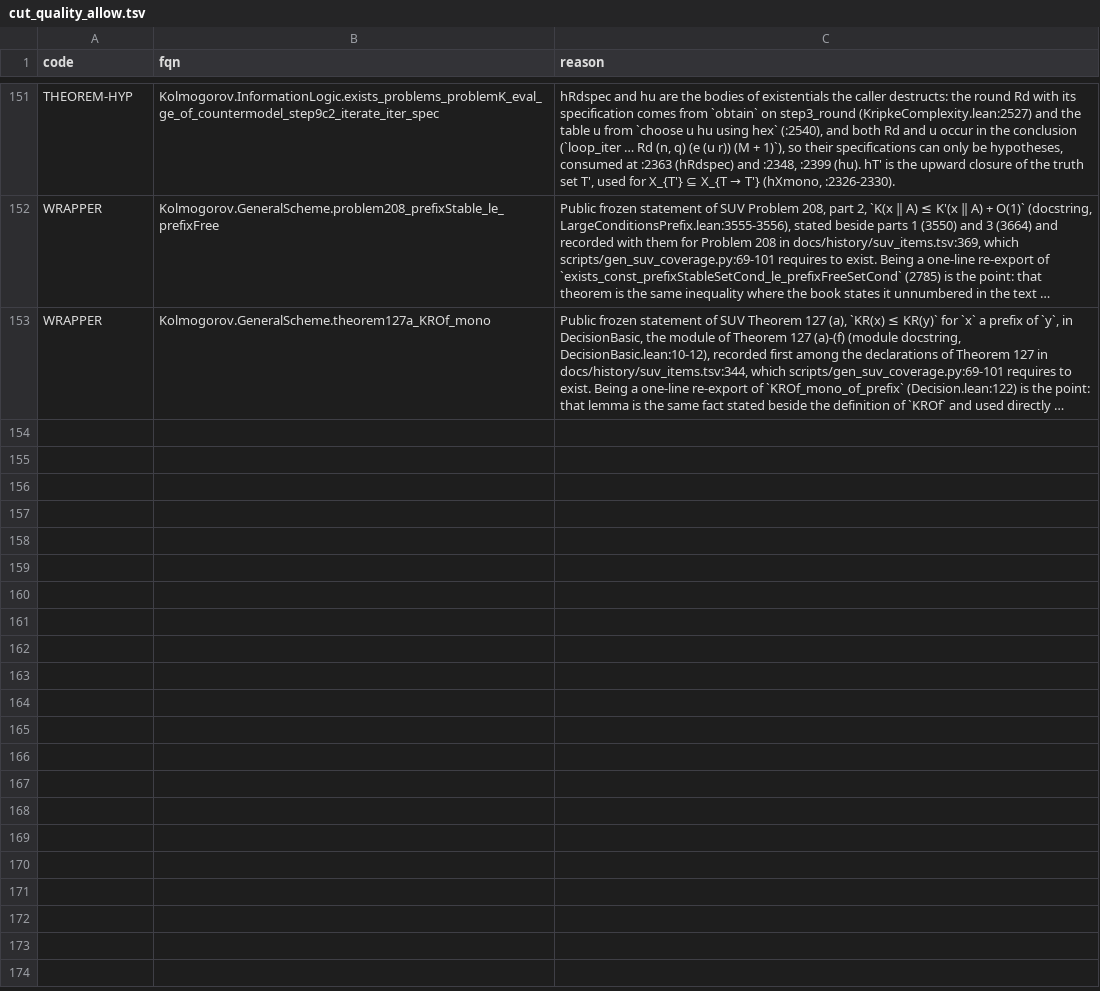
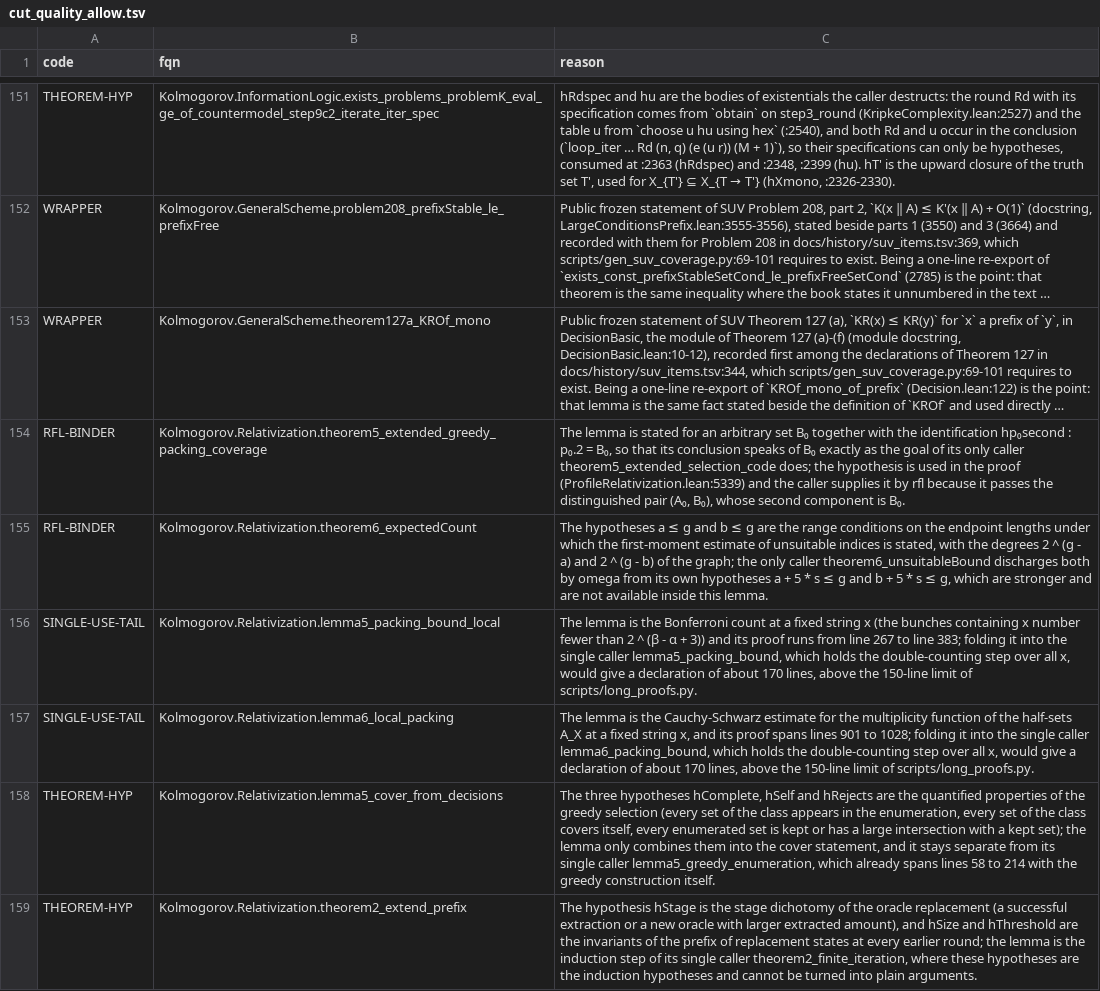
Before and after one commit to AlexeyMilovanov/kolmogorov-complexity-lean, a TSV file: docs/history/cut_quality_allow.tsv, drawn as a sheet; only a part is shown, gaps mark what is left out; long unchanged cells end in …; the diff names each change by its address in the sheet, - before the commit and + after, or states it on an @@ line.

```diff
--- a/docs/history/cut_quality_allow.tsv
+++ b/docs/history/cut_quality_allow.tsv
+row 154: RFL-BINDER | Kolmogorov.Relativization.theorem5_extended_greedy_packing_coverage | The lemma is stated for an arbitrary set B₀ together with the identification hp₀second : p₀.2 = B₀, so that its conclusion speaks of B₀ exactly as the goal of its only caller theorem5_extended_selection_code does; the hypothesis is used in the proof (ProfileRelativization.lean:5339) and the caller supplies it by rfl because it passes the distinguished pair (A₀, B₀), whose second component is B₀.
+row 155: RFL-BINDER | Kolmogorov.Relativization.theorem6_expectedCount | The hypotheses a ≤ g and b ≤ g are the range conditions on the endpoint lengths under which the first-moment estimate of unsuitable indices is stated, with the degrees 2 ^ (g - a) and 2 ^ (g - b) of the graph; the only caller theorem6_unsuitableBound discharges both by omega from its own hypotheses a + 5 * s ≤ g and b + 5 * s ≤ g, which are stronger and are not available inside this lemma.
+row 156: SINGLE-USE-TAIL | Kolmogorov.Relativization.lemma5_packing_bound_local | The lemma is the Bonferroni count at a fixed string x (the bunches containing x number fewer than 2 ^ (β - α + 3)) and its proof runs from line 267 to line 383; folding it into the single caller lemma5_packing_bound, which holds the double-counting step over all x, would give a declaration of about 170 lines, above the 150-line limit of scripts/long_proofs.py.
+row 157: SINGLE-USE-TAIL | Kolmogorov.Relativization.lemma6_local_packing | The lemma is the Cauchy-Schwarz estimate for the multiplicity function of the half-sets A_X at a fixed string x, and its proof spans lines 901 to 1028; folding it into the single caller lemma6_packing_bound, which holds the double-counting step over all x, would give a declaration of about 170 lines, above the 150-line limit of scripts/long_proofs.py.
+row 158: THEOREM-HYP | Kolmogorov.Relativization.lemma5_cover_from_decisions | The three hypotheses hComplete, hSelf and hRejects are the quantified properties of the greedy selection (every set of the class appears in the enumeration, every set of the class covers itself, every enumerated set is kept or has a large intersection with a kept set); the lemma only combines them into the cover statement, and it stays separate from its single caller lemma5_greedy_enumeration, which already spans lines 58 to 214 with the greedy construction itself.
+row 159: THEOREM-HYP | Kolmogorov.Relativization.theorem2_extend_prefix | The hypothesis hStage is the stage dichotomy of the oracle replacement (a successful extraction or a new oracle with larger extracted amount), and hSize and hThreshold are the invariants of the prefix of replacement states at every earlier round; the lemma is the induction step of its single caller theorem2_finite_iteration, where these hypotheses are the induction hypotheses and cannot be turned into plain arguments.
```
Also changed, not shown: docs/history/size_allow.tsv, 32 other files.
